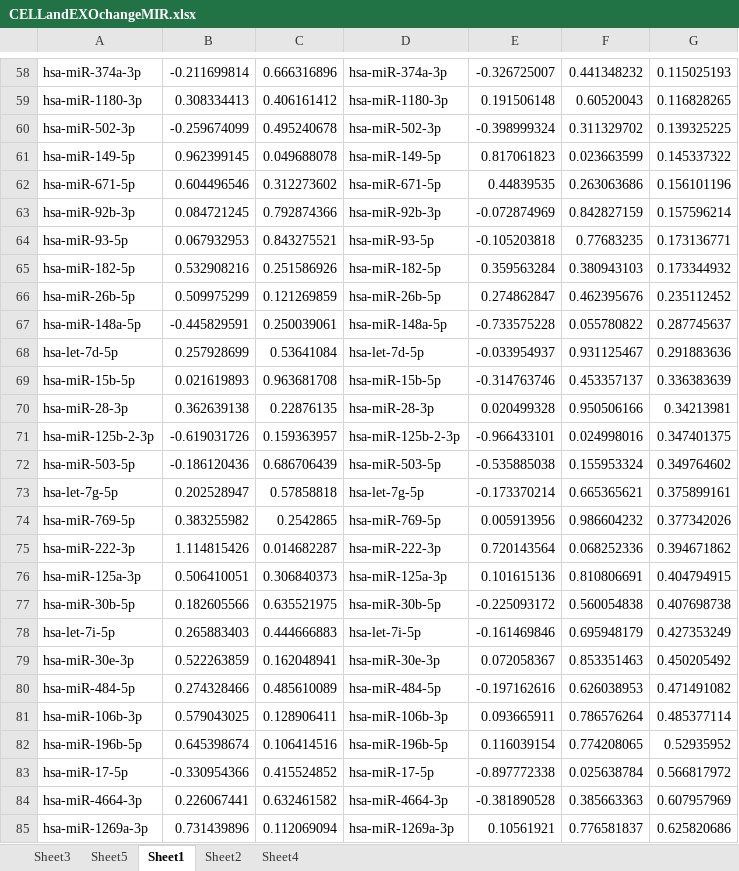
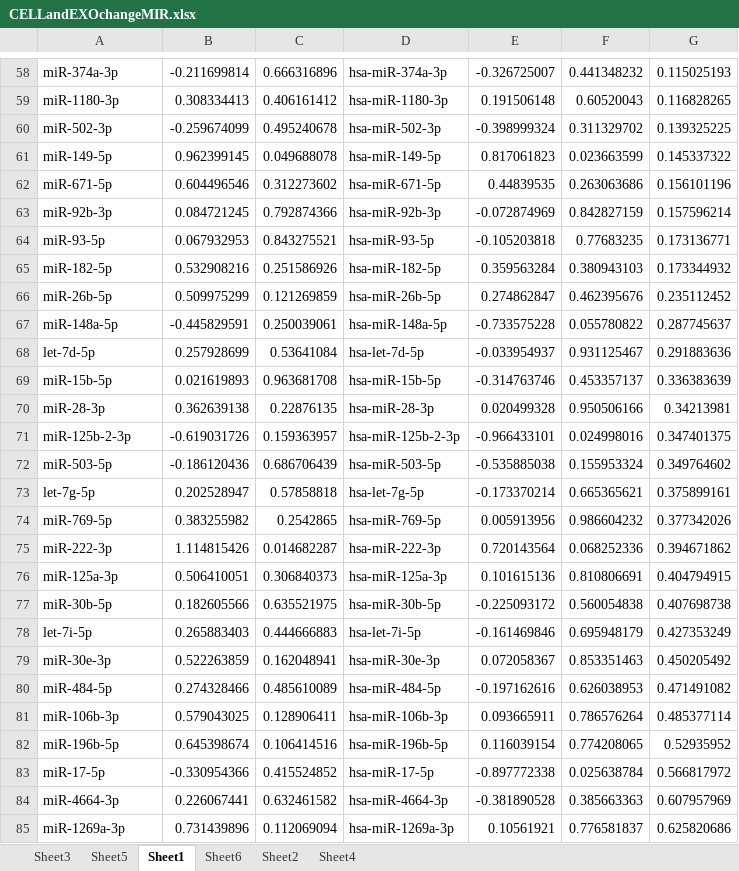
Before and after one commit to HarleyRobinson/Honours2, an Excel workbook: Data/EXO/DESeq/CELLandEXOchangeMIR.xlsx, sheet Sheet1, drawn as a sheet; only a part is shown, gaps mark what is left out; values as stored, in another font and other column widths than the file's, no borders; charts and pictures not drawn; the diff covers the shown part only; the diff names each change by its address in the sheet, - before the commit and + after, or states it on an @@ line.

```diff
--- a/Data/EXO/DESeq/CELLandEXOchangeMIR.xlsx (sheet Sheet1)
+++ b/Data/EXO/DESeq/CELLandEXOchangeMIR.xlsx (sheet Sheet1)
+sheet tab: Sheet6
-A58: hsa-miR-374a-3p
+A58: miR-374a-3p
-A59: hsa-miR-1180-3p
+A59: miR-1180-3p
-A60: hsa-miR-502-3p
+A60: miR-502-3p
-A61: hsa-miR-149-5p
+A61: miR-149-5p
-A62: hsa-miR-671-5p
+A62: miR-671-5p
-A63: hsa-miR-92b-3p
+A63: miR-92b-3p
-A64: hsa-miR-93-5p
+A64: miR-93-5p
-A65: hsa-miR-182-5p
+A65: miR-182-5p
-A66: hsa-miR-26b-5p
+A66: miR-26b-5p
-A67: hsa-miR-148a-5p
+A67: miR-148a-5p
-A68: hsa-let-7d-5p
+A68: let-7d-5p
-A69: hsa-miR-15b-5p
+A69: miR-15b-5p
-A70: hsa-miR-28-3p
+A70: miR-28-3p
-A71: hsa-miR-125b-2-3p
+A71: miR-125b-2-3p
-A72: hsa-miR-503-5p
+A72: miR-503-5p
-A73: hsa-let-7g-5p
+A73: let-7g-5p
-A74: hsa-miR-769-5p
+A74: miR-769-5p
-A75: hsa-miR-222-3p
+A75: miR-222-3p
-A76: hsa-miR-125a-3p
+A76: miR-125a-3p
-A77: hsa-miR-30b-5p
+A77: miR-30b-5p
-A78: hsa-let-7i-5p
+A78: let-7i-5p
-A79: hsa-miR-30e-3p
+A79: miR-30e-3p
-A80: hsa-miR-484-5p
+A80: miR-484-5p
-A81: hsa-miR-106b-3p
+A81: miR-106b-3p
-A82: hsa-miR-196b-5p
+A82: miR-196b-5p
-A83: hsa-miR-17-5p
+A83: miR-17-5p
-A84: hsa-miR-4664-3p
+A84: miR-4664-3p
-A85: hsa-miR-1269a-3p
+A85: miR-1269a-3p
```
Also changed, not shown: 67 edited cells elsewhere in this sheet, charts or pictures, 13 other files.
